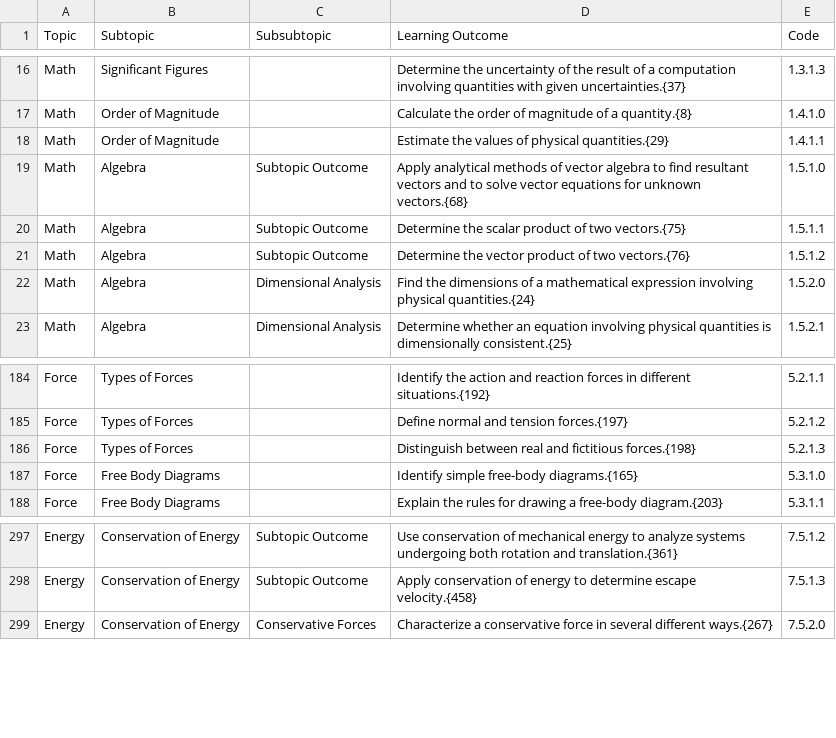
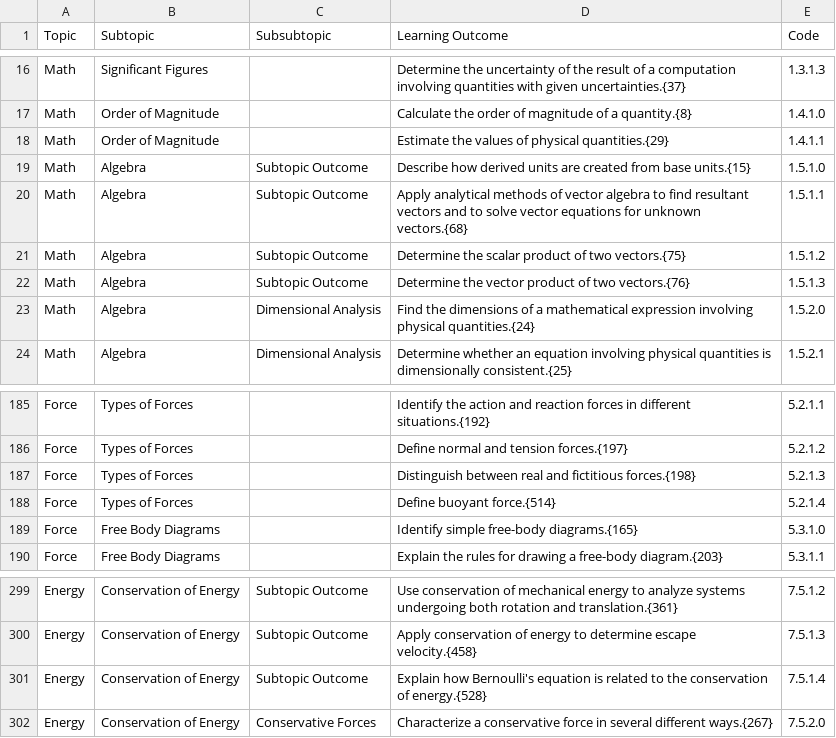
Before and after one commit to open-resources/learning_outcomes, a CSV file: Masterlist.csv, drawn as a sheet; only a part is shown, gaps mark what is left out; the diff covers the shown part only.

Commit message:
Run GH Action to process learning outcomes

```diff
--- a/Masterlist.csv
+++ b/Masterlist.csv
@@ -18,5 +18,6 @@ Math,Order of Magnitude,,Calculate the order of magnitude of a quantity.{8},1.4.
 Math,Order of Magnitude,,Estimate the values of physical quantities.{29},1.4.1.1
-Math,Algebra,Subtopic Outcome,Apply analytical methods of vector algebra to find resultant vectors and to solve vector equations for unknown vectors.{68},1.5.1.0
-Math,Algebra,Subtopic Outcome,Determine the scalar product of two vectors.{75},1.5.1.1
-Math,Algebra,Subtopic Outcome,Determine the vector product of two vectors.{76},1.5.1.2
+Math,Algebra,Subtopic Outcome,Describe how derived units are created from base units.{15},1.5.1.0
+Math,Algebra,Subtopic Outcome,Apply analytical methods of vector algebra to find resultant vectors and to solve vector equations for unknown vectors.{68},1.5.1.1
+Math,Algebra,Subtopic Outcome,Determine the scalar product of two vectors.{75},1.5.1.2
+Math,Algebra,Subtopic Outcome,Determine the vector product of two vectors.{76},1.5.1.3
 Math,Algebra,Dimensional Analysis,Find the dimensions of a mathematical expression involving physical quantities.{24},1.5.2.0
@@ -186,2 +187,3 @@ Force,Types of Forces,,Define normal and tension forces.{197},5.2.1.2
 Force,Types of Forces,,Distinguish between real and fictitious forces.{198},5.2.1.3
+Force,Types of Forces,,Define buoyant force.{514},5.2.1.4
 Force,Free Body Diagrams,,Identify simple free-body diagrams.{165},5.3.1.0
@@ -298,2 +300,3 @@ Energy,Conservation of Energy,Subtopic Outcome,Use conservation of mechanical en
 Energy,Conservation of Energy,Subtopic Outcome,Apply conservation of energy to determine escape velocity.{458},7.5.1.3
+Energy,Conservation of Energy,Subtopic Outcome,Explain how Bernoulli's equation is related to the conservation of energy.{528},7.5.1.4
 Energy,Conservation of Energy,Conservative Forces,Characterize a conservative force in several different ways.{267},7.5.2.0
```
Also changed, not shown: 5 added rows and 15 edited cells elsewhere in this file.
